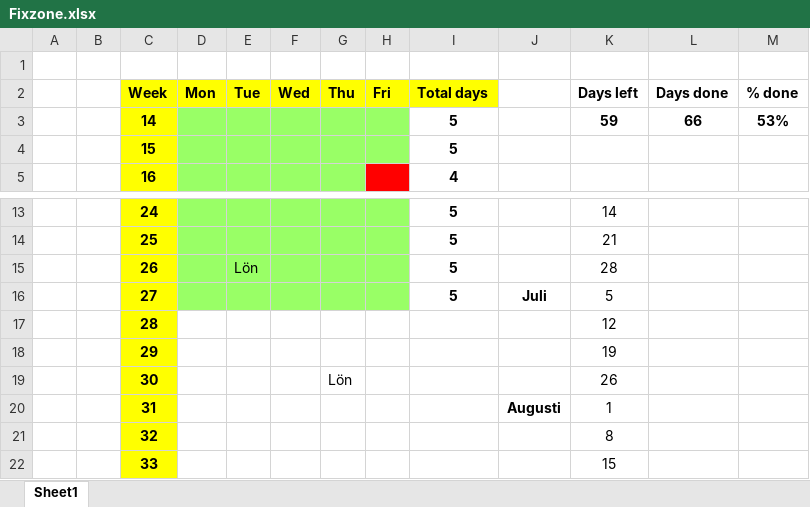
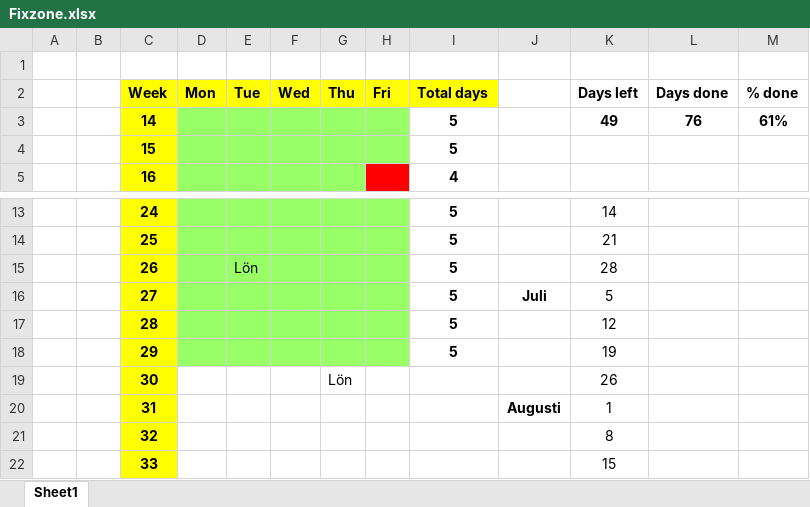
Before and after one commit to cjonasl/Leander, an Excel workbook: Administration/Fixzone.xlsx, sheet Sheet1, drawn as a sheet; only a part is shown, gaps mark what is left out; values as stored, in another font and other column widths than the file's, no borders; the diff names each change by its address in the sheet, - before the commit and + after, or states it on an @@ line.

```diff
--- a/Administration/Fixzone.xlsx (sheet Sheet1)
+++ b/Administration/Fixzone.xlsx (sheet Sheet1)
-K3 (Days left): 59
+K3 (Days left): 49
-L3 (Days done): 66
+L3 (Days done): 76
-M3 (% done): 53%
+M3 (% done): 61%
-D17:H18 fill: none
+D17:H18 fill: #99FF66
-I17:I18 (Total days): (empty)
+I17:I18 (Total days): 5
```
Also changed, not shown: 18 other files.
